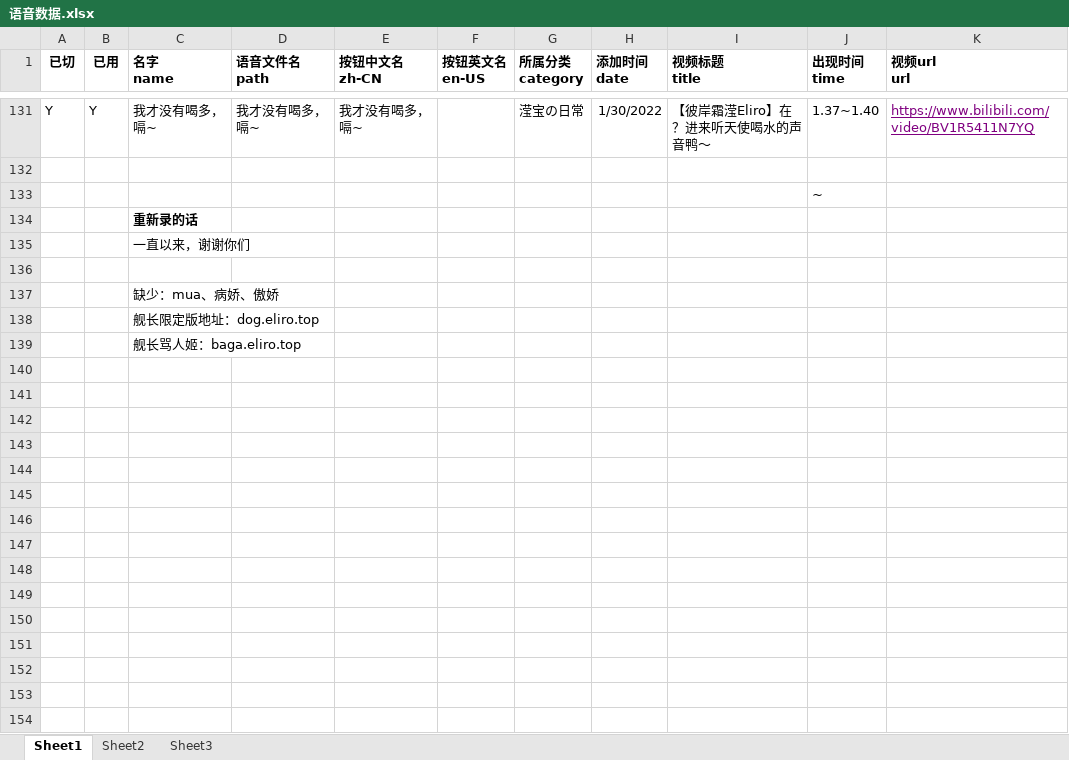
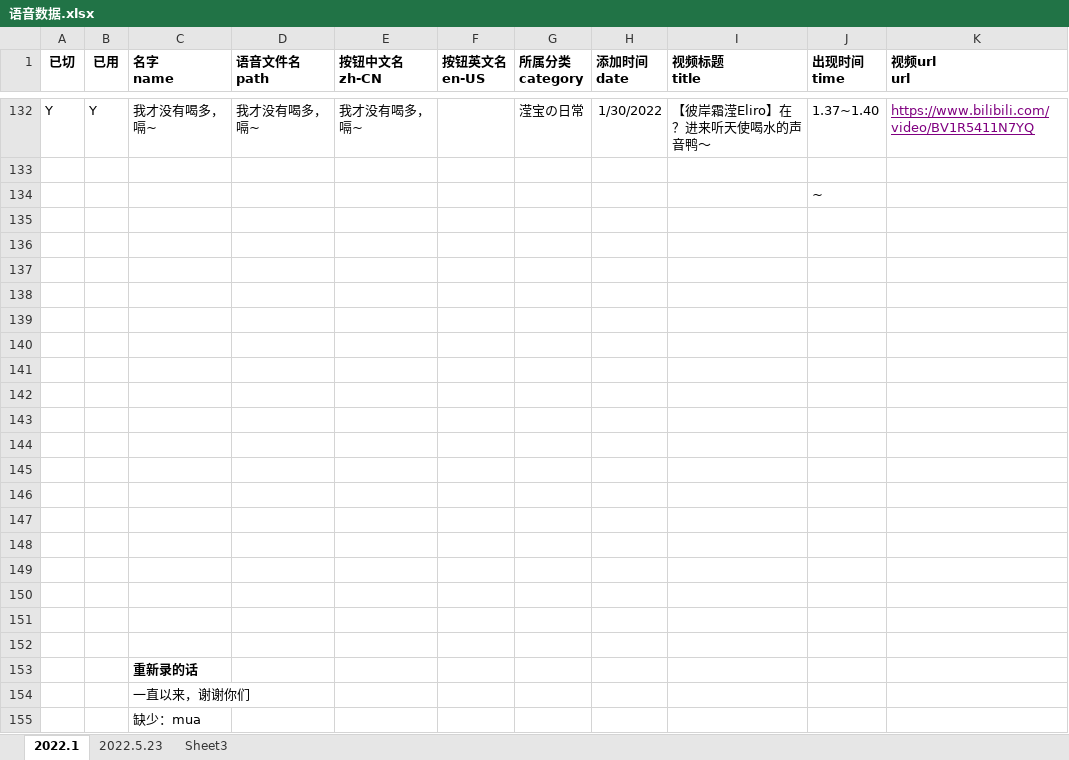
Before and after one commit to kuhaku-ll/eliro-button, an Excel workbook: 语音数据.xlsx, sheet 2022.1, drawn as a sheet; only a part is shown, gaps mark what is left out; values as stored, in another font and other column widths than the file's, no borders; removed rows and columns are numbered as before the commit, all else as after; the diff covers the shown part only; the diff names each change by its address in the sheet, - before the commit and + after, or states it on an @@ line.

```diff
--- a/语音数据.xlsx (sheet 2022.1)
+++ b/语音数据.xlsx (sheet 2022.1)
-sheet tab: Sheet1
+sheet tab: 2022.1
-sheet tab: Sheet2
+sheet tab: 2022.5.23
+row 135: (empty)
+row 136: (empty)
+row 137: (empty)
+row 138: (empty)
+row 139: (empty)
+row 140: (empty)
+row 141: (empty)
+row 142: (empty)
+row 143: (empty)
+row 144: (empty)
+row 145: (empty)
+row 146: (empty)
+row 147: (empty)
+row 148: (empty)
+row 149: (empty)
+row 150: (empty)
+row 151: (empty)
+row 152: (empty)
-row 136: (empty)
-C155 (名字 name): 缺少：mua、病娇、傲娇
+C155 (名字 name): 缺少：mua
-row 138:  |  | 舰长限定版地址：dog.eliro.top
-row 139:  |  | 舰长骂人姬：baga.eliro.top
```
Also changed, not shown: 2 added rows and 1 removed row elsewhere in this sheet, sheet 2022.5.23, 33 other files.
